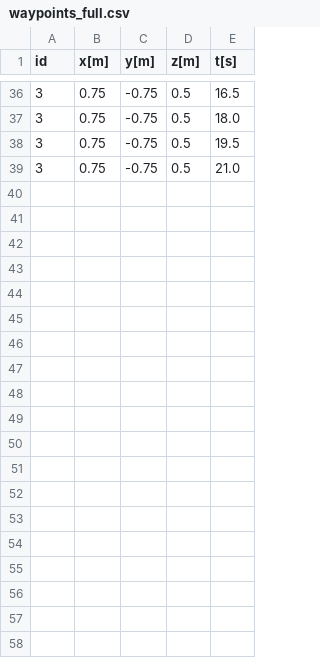
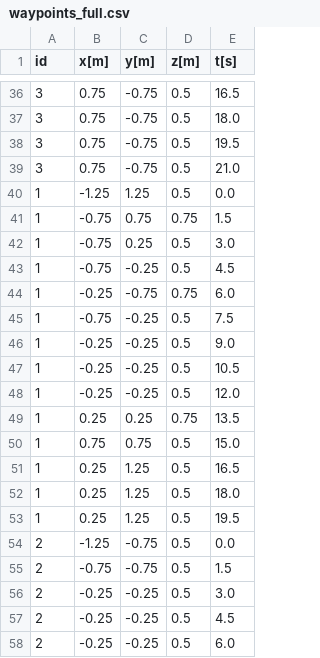
Before and after one commit to pete9936/pyTWTL_ObsAvoid, a CSV file: output/waypoints_full.csv, drawn as a sheet; only a part is shown, gaps mark what is left out; the diff covers the shown part only; the diff names each change by its address in the sheet, - before the commit and + after, or states it on an @@ line.

```diff
--- a/output/waypoints_full.csv
+++ b/output/waypoints_full.csv
+row 40: 1 | -1.25 | 1.25 | 0.5 | 0.0
+row 41: 1 | -0.75 | 0.75 | 0.75 | 1.5
+row 42: 1 | -0.75 | 0.25 | 0.5 | 3.0
+row 43: 1 | -0.75 | -0.25 | 0.5 | 4.5
+row 44: 1 | -0.25 | -0.75 | 0.75 | 6.0
+row 45: 1 | -0.75 | -0.25 | 0.5 | 7.5
+row 46: 1 | -0.25 | -0.25 | 0.5 | 9.0
+row 47: 1 | -0.25 | -0.25 | 0.5 | 10.5
+row 48: 1 | -0.25 | -0.25 | 0.5 | 12.0
+row 49: 1 | 0.25 | 0.25 | 0.75 | 13.5
+row 50: 1 | 0.75 | 0.75 | 0.5 | 15.0
+row 51: 1 | 0.25 | 1.25 | 0.5 | 16.5
+row 52: 1 | 0.25 | 1.25 | 0.5 | 18.0
+row 53: 1 | 0.25 | 1.25 | 0.5 | 19.5
+row 54: 2 | -1.25 | -0.75 | 0.5 | 0.0
+row 55: 2 | -0.75 | -0.75 | 0.5 | 1.5
+row 56: 2 | -0.25 | -0.25 | 0.5 | 3.0
+row 57: 2 | -0.25 | -0.25 | 0.5 | 4.5
+row 58: 2 | -0.25 | -0.25 | 0.5 | 6.0
```
Also changed, not shown: 19 added rows elsewhere in this file, 4 other files.
